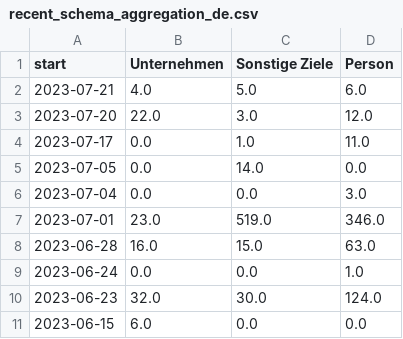
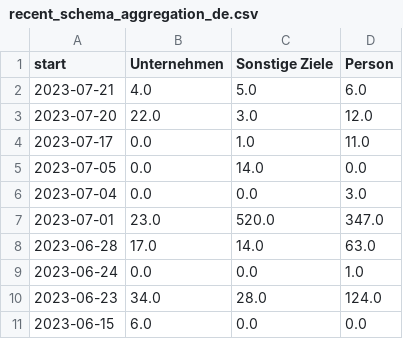
Before and after one commit to correctiv/ru-sanctions-dashboard, a CSV file: src/data/recent_schema_aggregation_de.csv, drawn as a sheet.

```diff
--- a/src/data/recent_schema_aggregation_de.csv
+++ b/src/data/recent_schema_aggregation_de.csv
@@ -6,6 +6,6 @@ start,Unternehmen,Sonstige Ziele,Person
 2023-07-04,0.0,0.0,3.0
-2023-07-01,23.0,519.0,346.0
-2023-06-28,16.0,15.0,63.0
+2023-07-01,23.0,520.0,347.0
+2023-06-28,17.0,14.0,63.0
 2023-06-24,0.0,0.0,1.0
-2023-06-23,32.0,30.0,124.0
+2023-06-23,34.0,28.0,124.0
 2023-06-15,6.0,0.0,0.0
```
Also changed, not shown: src/data/recent_origin_aggregation_table.csv, src/data/recent_schema_aggregation_en.csv, 2 other files.
